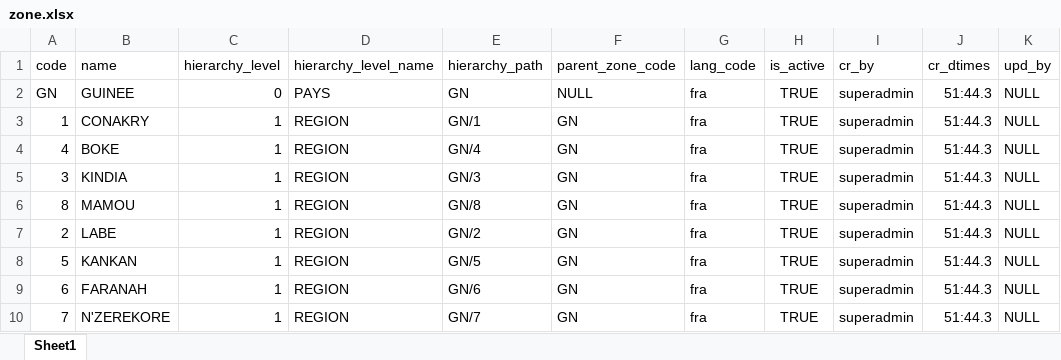
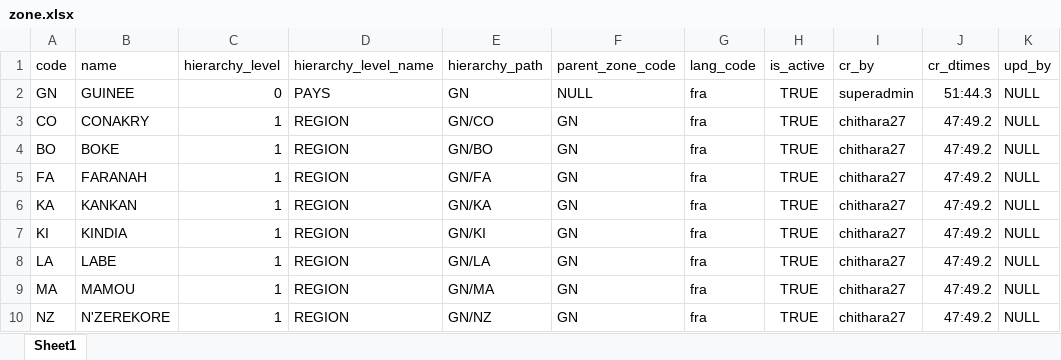
Before and after one commit to WuriGuinea/mosip-data, an Excel workbook: mosip_master/xlsx/zone.xlsx, sheet Sheet1, drawn as a sheet; only a part is shown; values as stored, in another font and other column widths than the file's, no borders; the diff names each change by its address in the sheet, - before the commit and + after, or states it on an @@ line.

Commit message:
Updated latest Guinea data - loc_holiday,Zone,Center.

```diff
--- a/mosip_master/xlsx/zone.xlsx (sheet Sheet1)
+++ b/mosip_master/xlsx/zone.xlsx (sheet Sheet1)
-A3 (code): 1
+A3 (code): CO
-E3 (hierarchy_path): GN/1
+E3 (hierarchy_path): GN/CO
-I3:I10 (cr_by): superadmin
+I3:I10 (cr_by): chithara27
-J3:J10 (cr_dtimes): 51:44.3
+J3:J10 (cr_dtimes): 47:49.2
-A4 (code): 4
+A4 (code): BO
-E4 (hierarchy_path): GN/4
+E4 (hierarchy_path): GN/BO
-A5 (code): 3
+A5 (code): FA
-B5 (name): KINDIA
+B5 (name): FARANAH
-E5 (hierarchy_path): GN/3
+E5 (hierarchy_path): GN/FA
-A6 (code): 8
+A6 (code): KA
-B6 (name): MAMOU
+B6 (name): KANKAN
-E6 (hierarchy_path): GN/8
+E6 (hierarchy_path): GN/KA
-A7 (code): 2
+A7 (code): KI
-B7 (name): LABE
+B7 (name): KINDIA
-E7 (hierarchy_path): GN/2
+E7 (hierarchy_path): GN/KI
-A8 (code): 5
+A8 (code): LA
-B8 (name): KANKAN
+B8 (name): LABE
-E8 (hierarchy_path): GN/5
+E8 (hierarchy_path): GN/LA
-A9 (code): 6
+A9 (code): MA
-B9 (name): FARANAH
+B9 (name): MAMOU
-E9 (hierarchy_path): GN/6
+E9 (hierarchy_path): GN/MA
-A10 (code): 7
+A10 (code): NZ
-E10 (hierarchy_path): GN/7
+E10 (hierarchy_path): GN/NZ
```
Also changed, not shown: mosip_master/xlsx/loc_holiday.xlsx, mosip_master/xlsx/registration_center.xlsx.
